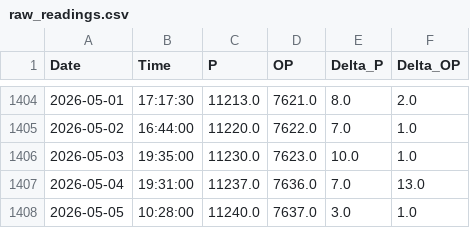
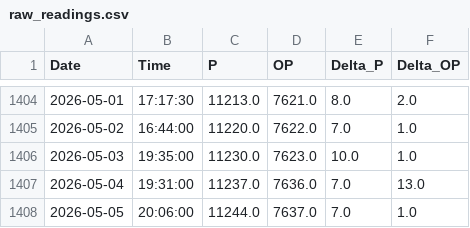
Before and after one commit to tomasz-waleciuk-data-engineering/sprinkwell, a CSV file: output/electricity/readings/raw_readings.csv, drawn as a sheet; only a part is shown, gaps mark what is left out.

```diff
--- a/output/electricity/readings/raw_readings.csv
+++ b/output/electricity/readings/raw_readings.csv
@@ -1407,2 +1407,2 @@ Date,Time,P,OP,Delta_P,Delta_OP
 2026-05-04,19:31:00,11237.0,7636.0,7.0,13.0
-2026-05-05,10:28:00,11240.0,7637.0,3.0,1.0
+2026-05-05,20:06:00,11244.0,7637.0,7.0,1.0
```
Also changed, not shown: 1 other file.
